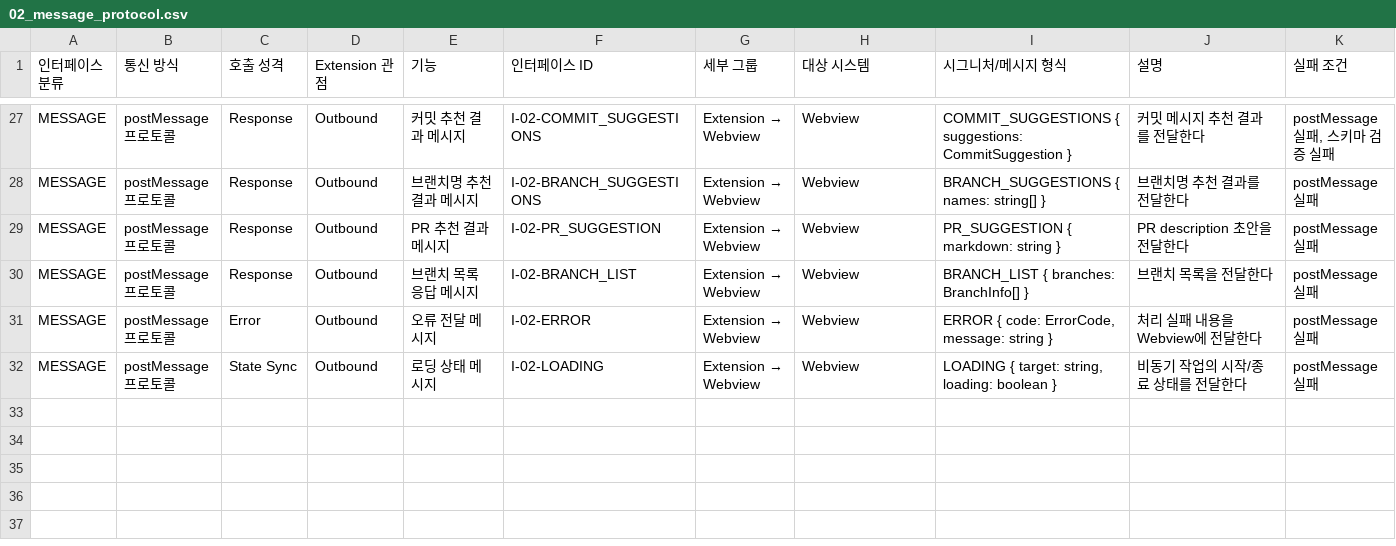
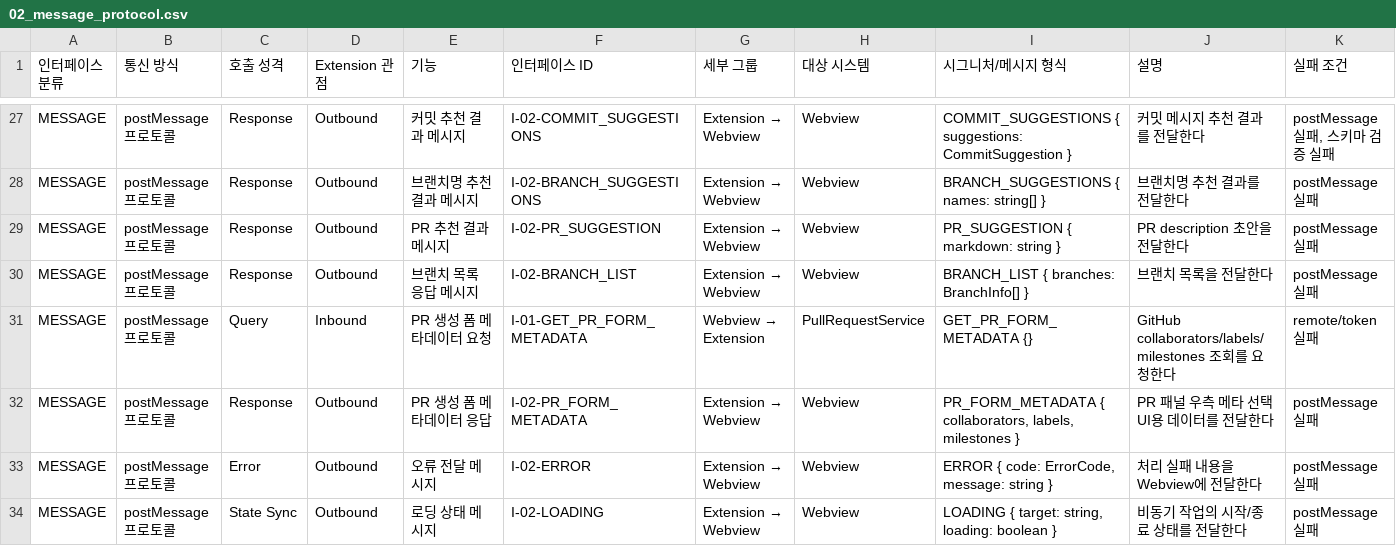
Before and after one commit to shsgrnd/s14-final_S14P31B103, a CSV file: docs/planning/reference/02_message_protocol.csv, drawn as a sheet; only a part is shown, gaps mark what is left out; rows hold the shown columns only; the diff names each change by its address in the sheet, - before the commit and + after, or states it on an @@ line.

```diff
--- a/docs/planning/reference/02_message_protocol.csv
+++ b/docs/planning/reference/02_message_protocol.csv
+row 31: MESSAGE | postMessage 프로토콜 | Query | Inbound | PR 생성 폼 메타데이터 요청 | I-01-GET_PR_FORM_METADATA | Webview → Extension | PullRequestService | GET_PR_FORM_METADATA {} | GitHub collaborators/labels/milestones 조회를 요청한다 | remote/token 실패
+row 32: MESSAGE | postMessage 프로토콜 | Response | Outbound | PR 생성 폼 메타데이터 응답 | I-02-PR_FORM_METADATA | Extension → Webview | Webview | PR_FORM_METADATA { collaborators, labels, milestones } | PR 패널 우측 메타 선택 UI용 데이터를 전달한다 | postMessage 실패
```
Also changed, not shown: 21 other files.
